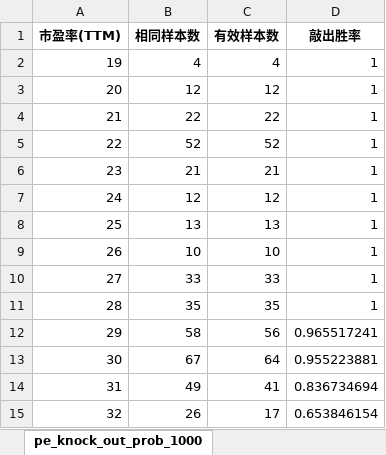
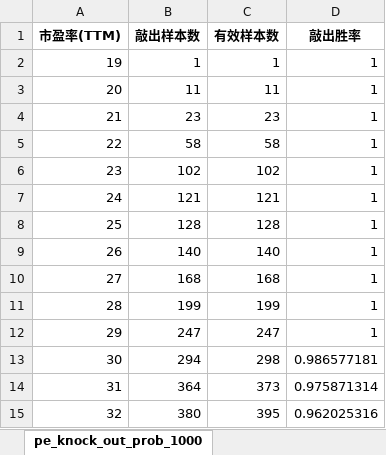
Before and after one commit to DravenXX/-, an Excel workbook: data/snowball_model.xlsx, sheet pe_knock_out_prob_1000, drawn as a sheet; only a part is shown; values as stored, in another font and other column widths than the file's, no borders; the diff covers the shown part only; the diff names each change by its address in the sheet, - before the commit and + after, or states it on an @@ line.

```diff
--- a/data/snowball_model.xlsx (sheet pe_knock_out_prob_1000)
+++ b/data/snowball_model.xlsx (sheet pe_knock_out_prob_1000)
-B1: 相同样本数
+B1: 敲出样本数
-B2 (敲出样本数): 4
+B2 (敲出样本数): 1
-C2 (有效样本数): 4
+C2 (有效样本数): 1
-B3 (敲出样本数): 12
+B3 (敲出样本数): 11
-C3 (有效样本数): 12
+C3 (有效样本数): 11
-B4 (敲出样本数): 22
+B4 (敲出样本数): 23
-C4 (有效样本数): 22
+C4 (有效样本数): 23
-B5 (敲出样本数): 52
+B5 (敲出样本数): 58
-C5 (有效样本数): 52
+C5 (有效样本数): 58
-B6 (敲出样本数): 21
+B6 (敲出样本数): 102
-C6 (有效样本数): 21
+C6 (有效样本数): 102
-B7 (敲出样本数): 12
+B7 (敲出样本数): 121
-C7 (有效样本数): 12
+C7 (有效样本数): 121
-B8 (敲出样本数): 13
+B8 (敲出样本数): 128
-C8 (有效样本数): 13
+C8 (有效样本数): 128
-B9 (敲出样本数): 10
+B9 (敲出样本数): 140
-C9 (有效样本数): 10
+C9 (有效样本数): 140
-B10 (敲出样本数): 33
+B10 (敲出样本数): 168
-C10 (有效样本数): 33
+C10 (有效样本数): 168
-B11 (敲出样本数): 35
+B11 (敲出样本数): 199
-C11 (有效样本数): 35
+C11 (有效样本数): 199
-B12 (敲出样本数): 58
+B12 (敲出样本数): 247
-C12 (有效样本数): 56
+C12 (有效样本数): 247
-D12 (敲出胜率): 0.965517241
+D12 (敲出胜率): 1
-B13 (敲出样本数): 67
+B13 (敲出样本数): 294
-C13 (有效样本数): 64
+C13 (有效样本数): 298
-D13 (敲出胜率): 0.955223881
+D13 (敲出胜率): 0.986577181
-B14 (敲出样本数): 49
+B14 (敲出样本数): 364
-C14 (有效样本数): 41
+C14 (有效样本数): 373
-D14 (敲出胜率): 0.836734694
+D14 (敲出胜率): 0.975871314
-B15 (敲出样本数): 26
+B15 (敲出样本数): 380
-C15 (有效样本数): 17
+C15 (有效样本数): 395
-D15 (敲出胜率): 0.653846154
+D15 (敲出胜率): 0.962025316
```
Also changed, not shown: 8 added rows, 6 removed rows and 264 edited cells elsewhere in this sheet, sheet volatility_knock_out_prob_1000, sheet volatility_knock_out_prob_500, sheet point_knock_out_prob_1000, sheet point_knock_out_prob_500, sheet pe_knock_out_prob_500, sheet pb_knock_out_prob_1000, 7 more sheets.
